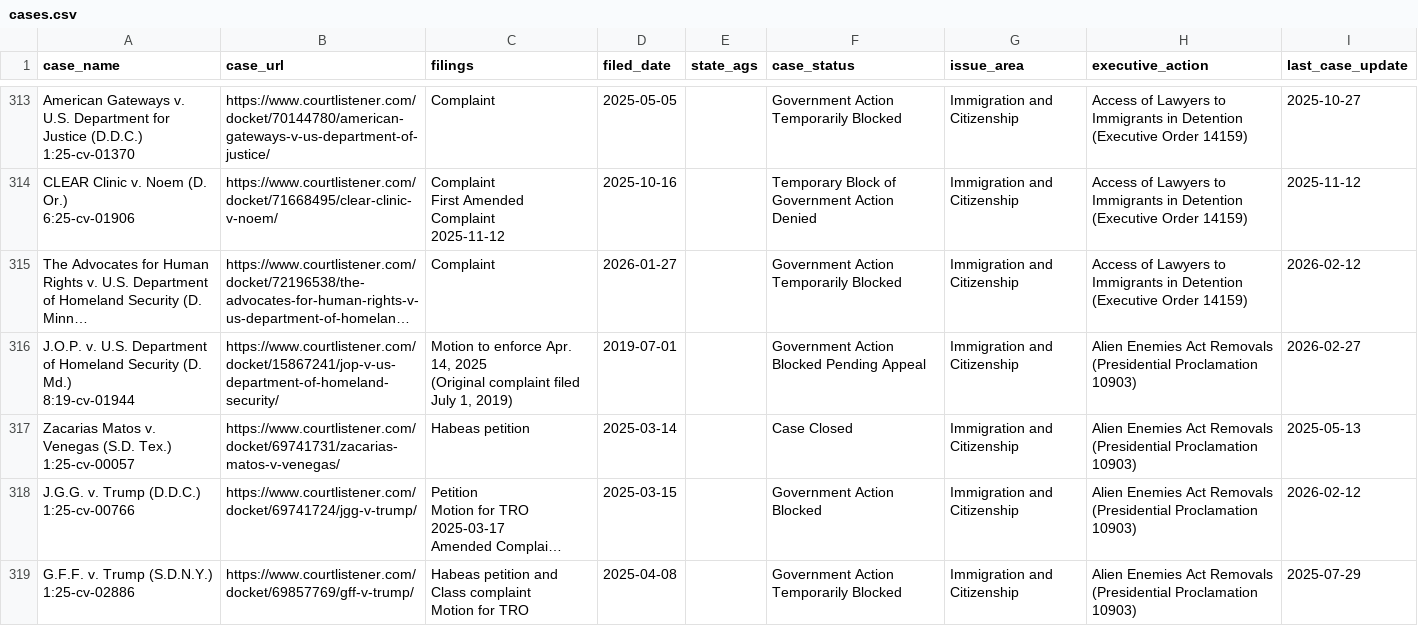
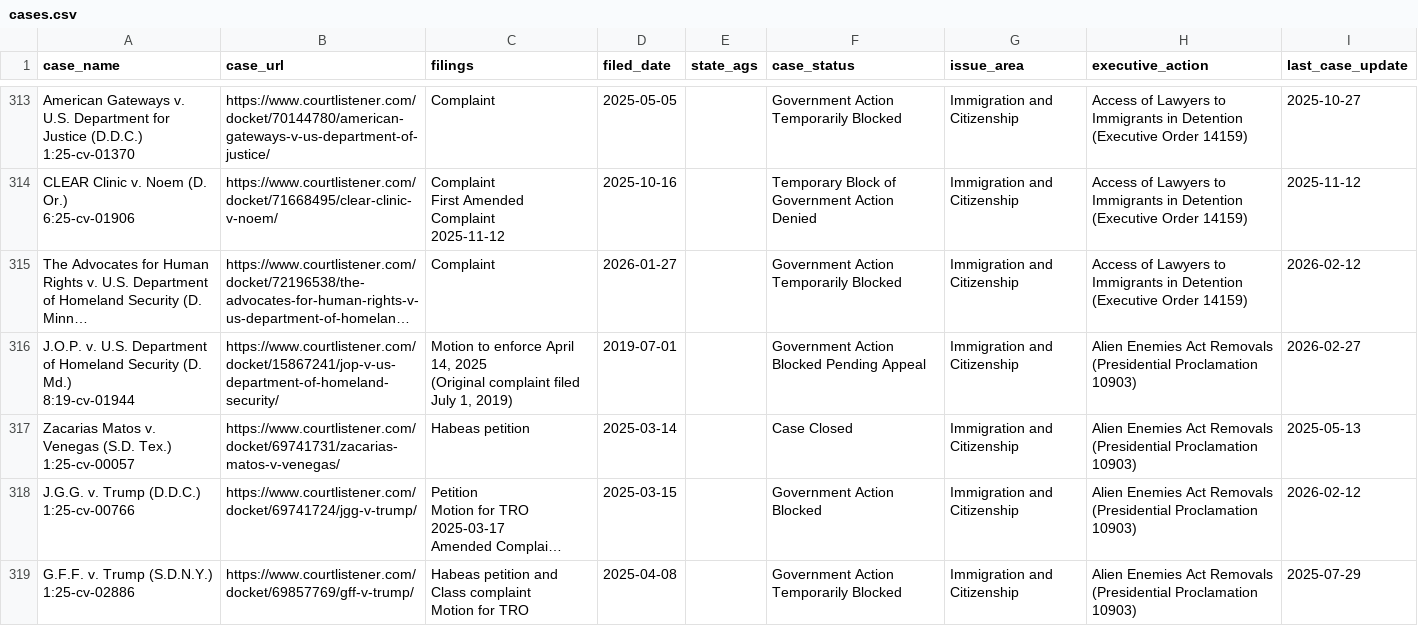
Before and after one commit to thecarsun/LC-TAA, a CSV file: data/processed/cases.csv, drawn as a sheet; only a part is shown, gaps mark what is left out; long unchanged cells end in …; the diff covers the shown part only; the diff names each change by its address in the sheet, - before the commit and + after, or states it on an @@ line.

```diff
--- a/data/processed/cases.csv
+++ b/data/processed/cases.csv
-C316 (filings): …to enforce Apr. 14, 2025…
+C316 (filings): …to enforce April 14, 2025…
```
Also changed, not shown: 2 added rows and 22 edited cells elsewhere in this file, 1 other file.
